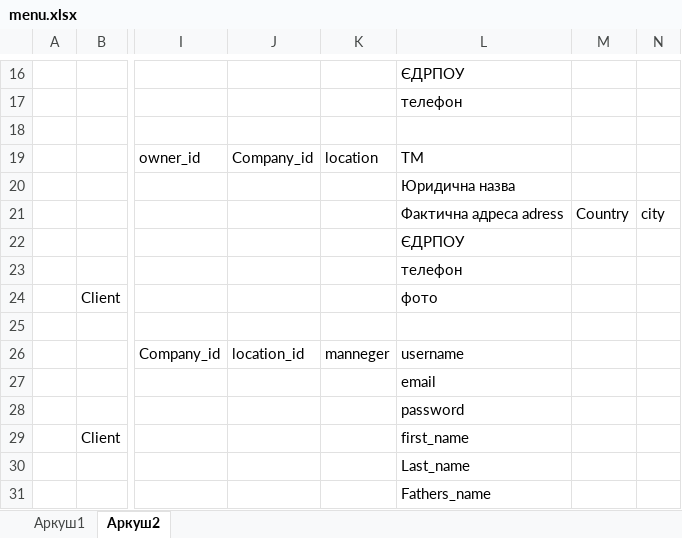
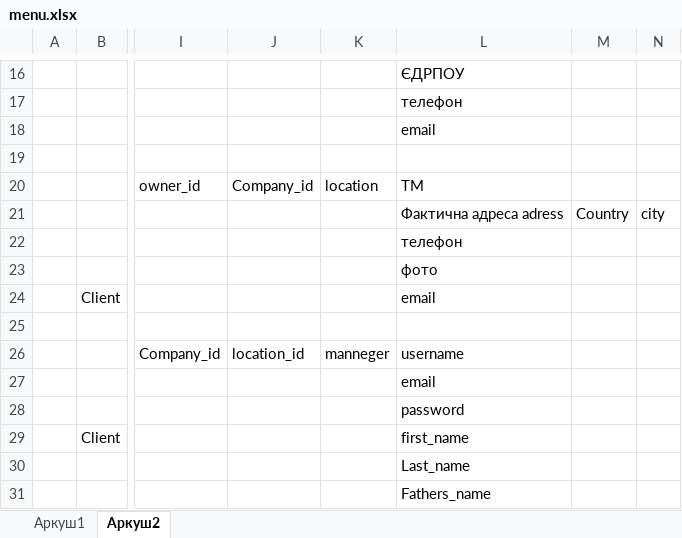
Before and after one commit to kolesnikdi/vpn_service, an Excel workbook: menu.xlsx, sheet Аркуш2, drawn as a sheet; only a part is shown, gaps mark what is left out; values as stored, in another font and other column widths than the file's, no borders; removed rows and columns are numbered as before the commit, all else as after; rows hold the shown columns only; the diff names each change by its address in the sheet, - before the commit and + after, or states it on an @@ line.

```diff
--- a/menu.xlsx (sheet Аркуш2)
+++ b/menu.xlsx (sheet Аркуш2)
+row 18:  |  |  |  |  | email
-row 20:  |  |  |  |  | Юридична назва
-L22: ЄДРПОУ
+L22: телефон
-L23: телефон
+L23: фото
-L24: фото
+L24: email
```
Also changed, not shown: 28 other files.
